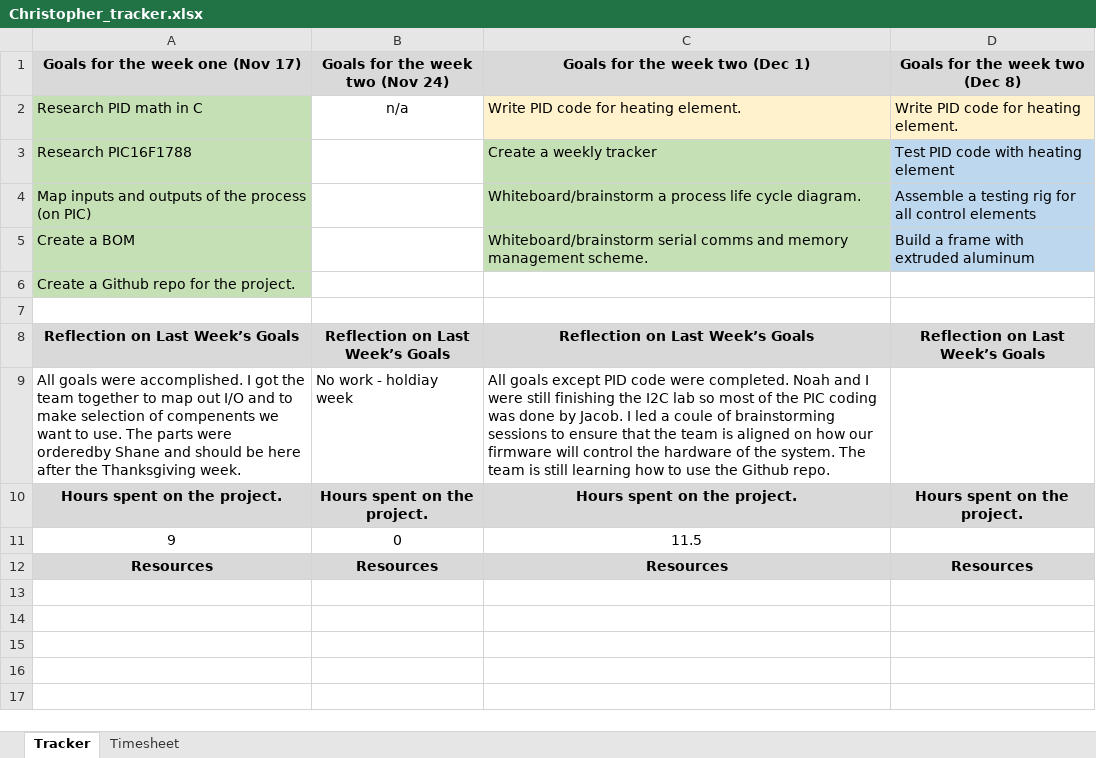
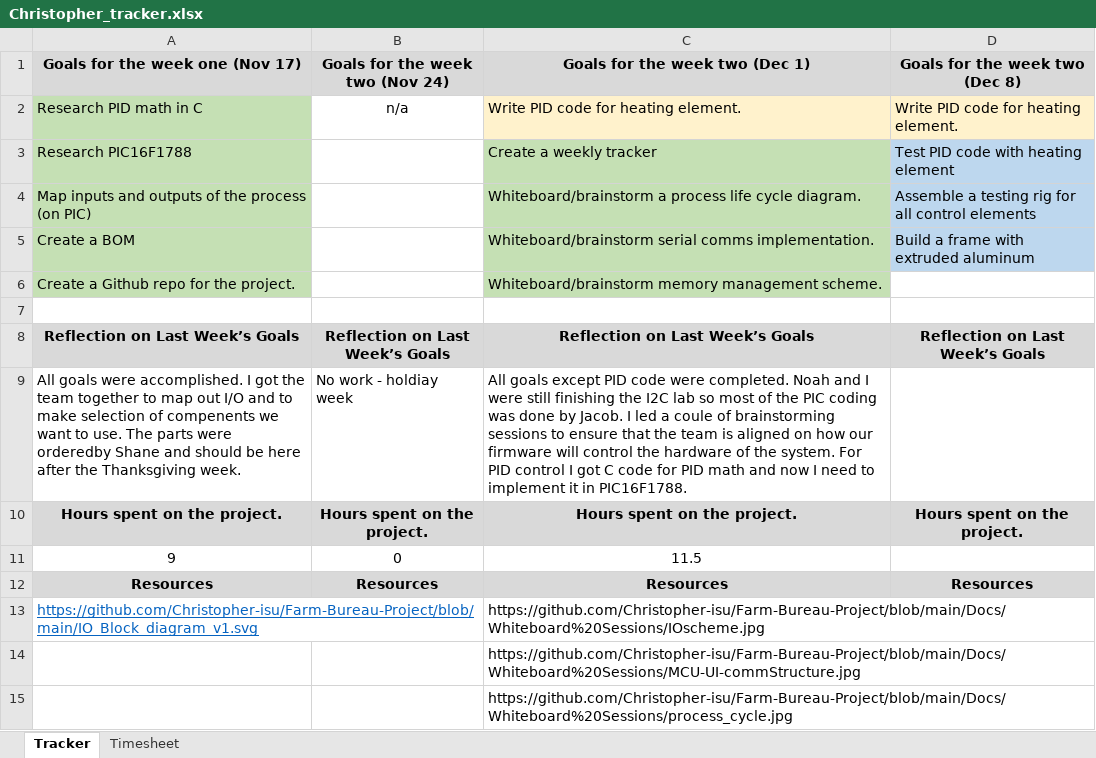
Before and after one commit to Christopher-isu/Farm-Bureau-Project, an Excel workbook: Docs/Reports/Christopher_tracker.xlsx, sheet Tracker, drawn as a sheet; values as stored, in another font and other column widths than the file's, no borders; the diff names each change by its address in the sheet, - before the commit and + after, or states it on an @@ line.

Commit message:
added my project tracker

```diff
--- a/Docs/Reports/Christopher_tracker.xlsx (sheet Tracker)
+++ b/Docs/Reports/Christopher_tracker.xlsx (sheet Tracker)
-C5 (Goals for the week two (Dec 1)): …serial comms and memory management scheme.
+C5 (Goals for the week two (Dec 1)): …serial comms implementation.
-C6 (Goals for the week two (Dec 1)): (empty)
+C6 (Goals for the week two (Dec 1)): Whiteboard/brainstorm memory management scheme.
-C6 fill: none
+C6 fill: #C5E0B4
-C9 (Goals for the week two (Dec 1)): …the system. The team is still learning how to use the Github repo.
+C9 (Goals for the week two (Dec 1)): …the system. For PID control I got C code for PID math and now I need to implement it in PIC16F1788.
+row 13: https://github.com/Christopher-isu/Farm-Bureau-Project/blob/main/IO_Block_diagram_v1.svg |  | https://github.com/Christopher-isu/Farm-Bureau-Project/blob/main/Docs/Whiteboard%20Sessions/IOscheme.jpg
+row 14:  |  | https://github.com/Christopher-isu/Farm-Bureau-Project/blob/main/Docs/Whiteboard%20Sessions/MCU-UI-commStructure.jpg
+row 15:  |  | https://github.com/Christopher-isu/Farm-Bureau-Project/blob/main/Docs/Whiteboard%20Sessions/process_cycle.jpg
```
